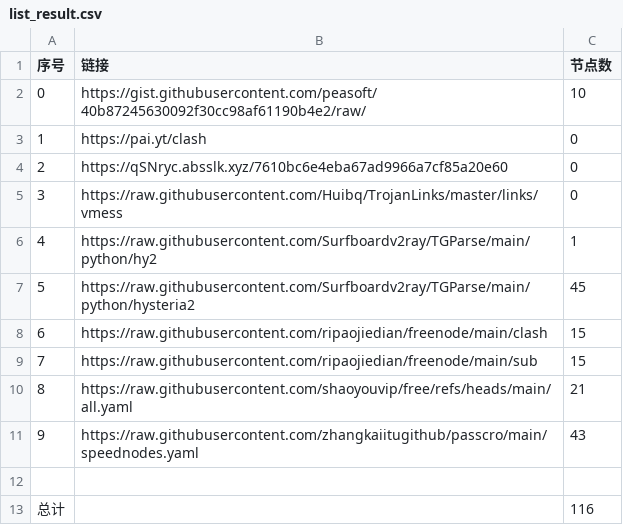
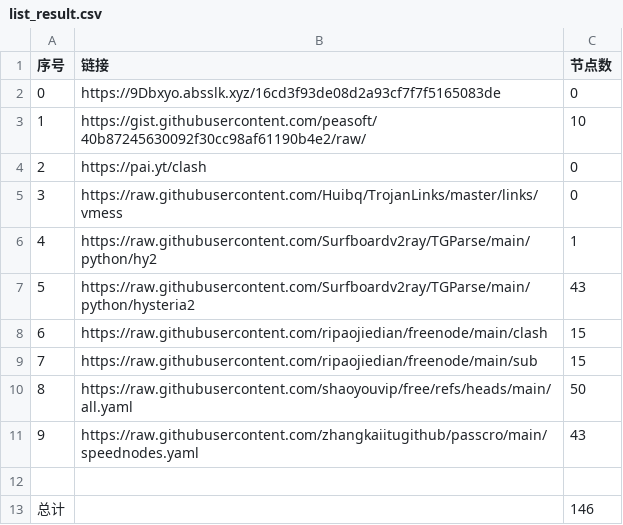
Before and after one commit to masprox/NoMoreWalls, a CSV file: list_result.csv, drawn as a sheet.

```diff
--- a/list_result.csv
+++ b/list_result.csv
@@ -1,13 +1,13 @@
 序号,链接,节点数
-0,https://gist.githubusercontent.com/peasoft/40b87245630092f30cc98af61190b4e2/raw/,10
-1,https://pai.yt/clash,0
-2,https://qSNryc.absslk.xyz/7610bc6e4eba67ad9966a7cf85a20e60,0
+0,https://9Dbxyo.absslk.xyz/16cd3f93de08d2a93cf7f7f5165083de,0
+1,https://gist.githubusercontent.com/peasoft/40b87245630092f30cc98af61190b4e2/raw/,10
+2,https://pai.yt/clash,0
 3,https://raw.githubusercontent.com/Huibq/TrojanLinks/master/links/vmess,0
 4,https://raw.githubusercontent.com/Surfboardv2ray/TGParse/main/python/hy2,1
-5,https://raw.githubusercontent.com/Surfboardv2ray/TGParse/main/python/hysteria2,45
+5,https://raw.githubusercontent.com/Surfboardv2ray/TGParse/main/python/hysteria2,43
 6,https://raw.githubusercontent.com/ripaojiedian/freenode/main/clash,15
 7,https://raw.githubusercontent.com/ripaojiedian/freenode/main/sub,15
-8,https://raw.githubusercontent.com/shaoyouvip/free/refs/heads/main/all.yaml,21
+8,https://raw.githubusercontent.com/shaoyouvip/free/refs/heads/main/all.yaml,50
 9,https://raw.githubusercontent.com/zhangkaiitugithub/passcro/main/speednodes.yaml,43
 
-总计,,116
+总计,,146
```
Also changed, not shown: 25 other files.
